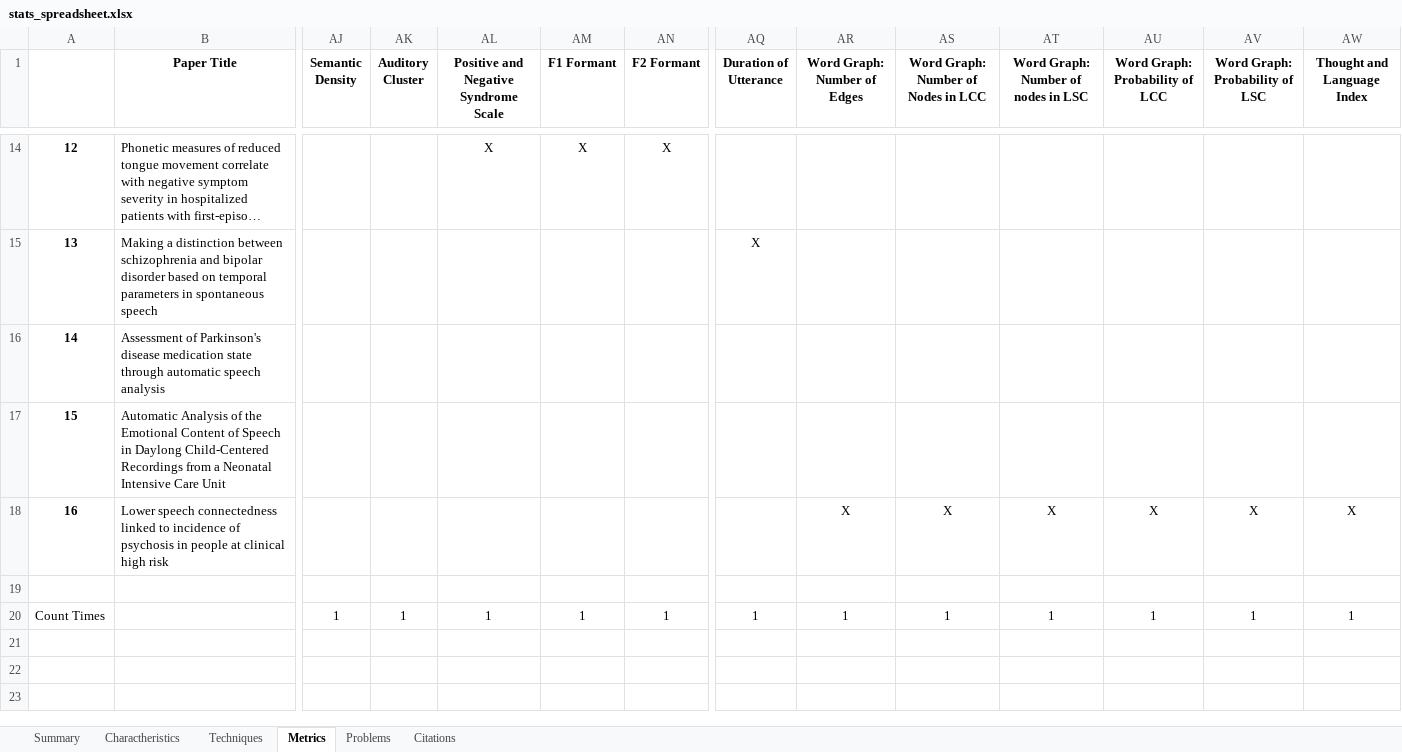
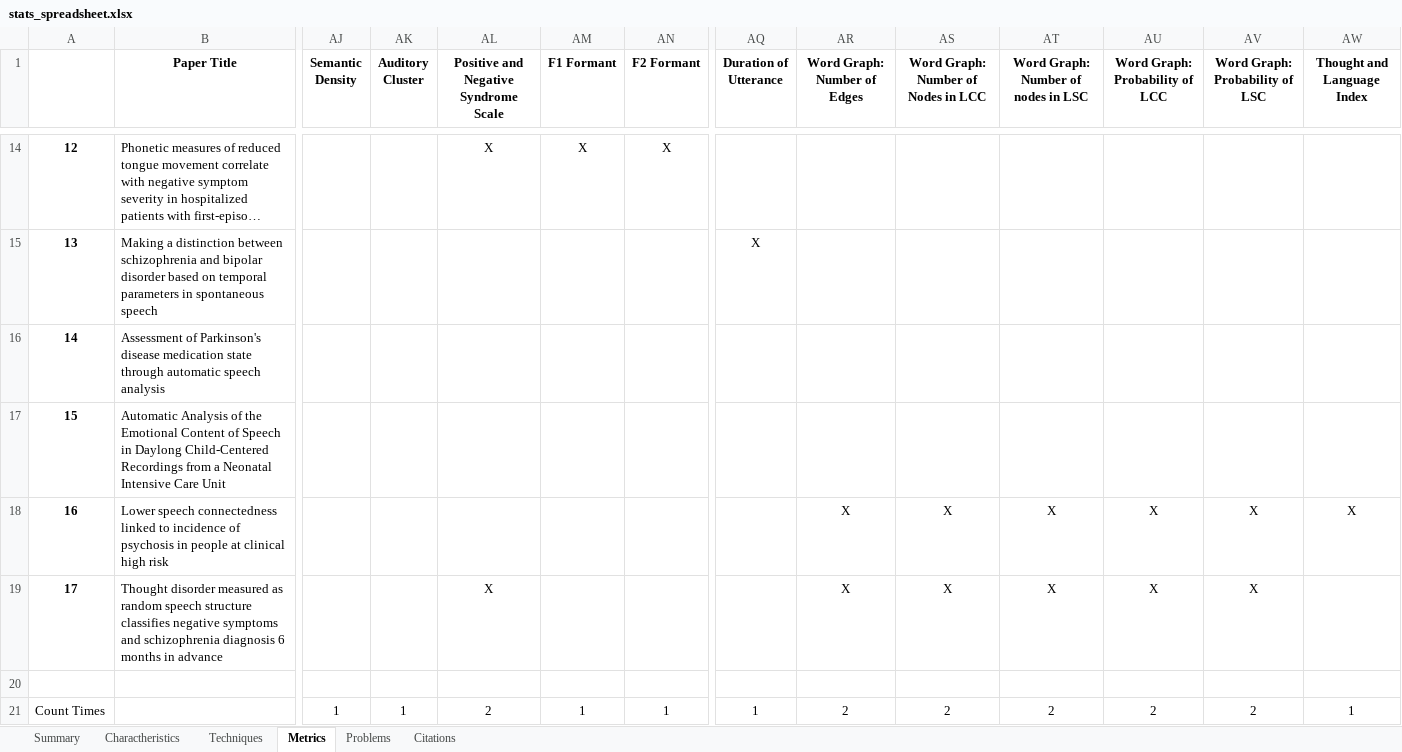
Before and after one commit to Sousa99/DMEIC-2122, an Excel workbook: papers/stats/stats_spreadsheet.xlsx, sheet Metrics, drawn as a sheet; only a part is shown, gaps mark what is left out; long unchanged cells end in …; values as stored, in another font and other column widths than the file's, no borders; addresses are those after the commit; rows hold the shown columns only; the diff names each change by its address in the sheet, - before the commit and + after, or states it on an @@ line.

```diff
--- a/papers/stats/stats_spreadsheet.xlsx (sheet Metrics)
+++ b/papers/stats/stats_spreadsheet.xlsx (sheet Metrics)
+row 19: 17 | Thought disorder measured as random speech structure classifies negative symptoms and schizophrenia diagnosis 6 months in advance |  |  | X |  |  |  | X | X | X | X | X
-AL21: 1
+AL21: 2
-AR21 (Word Graph: Number of Edges): 1
+AR21 (Word Graph: Number of Edges): 2
-AS21: 1
+AS21: 2
-AT21: 1
+AT21: 2
-AU21 (Word Graph: Probability of LCC): 1
+AU21 (Word Graph: Probability of LCC): 2
-AV21 (Word Graph: Probability of LSC): 1
+AV21 (Word Graph: Probability of LSC): 2
```
Also changed, not shown: sheet Techniques, sheet Charactheristics, sheet Summary, sheet Problems, sheet Citations, 2 other files.
